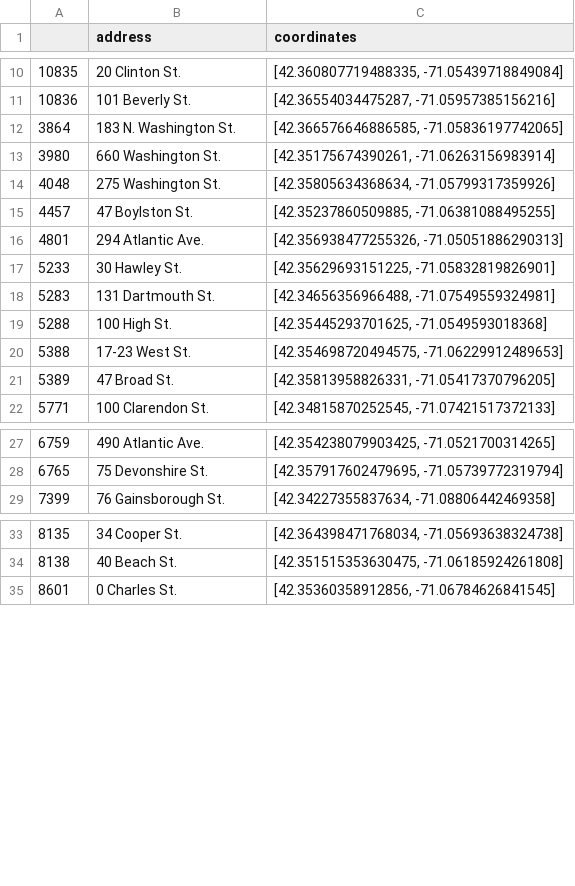
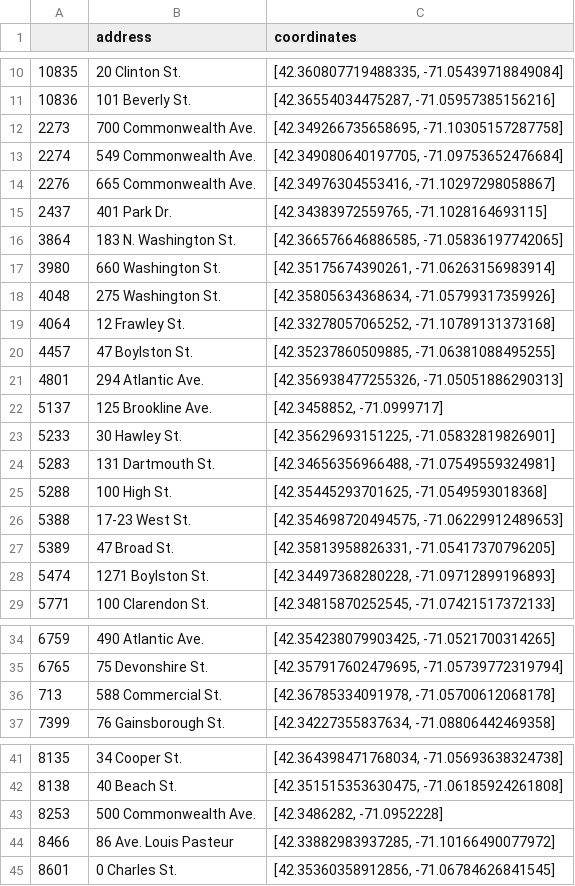
Before and after one commit to haigouhhhh/Parking_Price, a CSV file: info_table.csv, drawn as a sheet; only a part is shown, gaps mark what is left out; the diff names each change by its address in the sheet, - before the commit and + after, or states it on an @@ line.

```diff
--- a/info_table.csv
+++ b/info_table.csv
+row 12: 2273 | 700 Commonwealth Ave. | [42.349266735658695, -71.10305157287758]
+row 13: 2274 | 549 Commonwealth Ave. | [42.349080640197705, -71.09753652476684]
+row 14: 2276 | 665 Commonwealth Ave. | [42.34976304553416, -71.10297298058867]
+row 15: 2437 | 401 Park Dr. | [42.34383972559765, -71.1028164693115]
+row 19: 4064 | 12 Frawley St. | [42.33278057065252, -71.10789131373168]
+row 22: 5137 | 125 Brookline Ave. | [42.3458852, -71.0999717]
+row 28: 5474 | 1271 Boylston St. | [42.34497368280228, -71.09712899196893]
+row 36: 713 | 588 Commercial St. | [42.36785334091978, -71.05700612068178]
+row 43: 8253 | 500 Commonwealth Ave. | [42.3486282, -71.0952228]
+row 44: 8466 | 86 Ave. Louis Pasteur | [42.33882983937285, -71.10166490077972]
```
Also changed, not shown: 5 other files.
